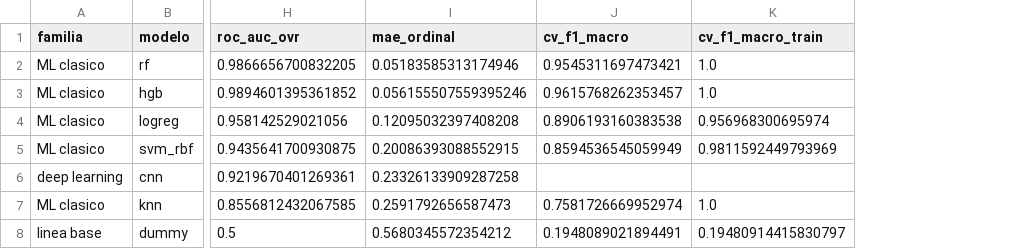
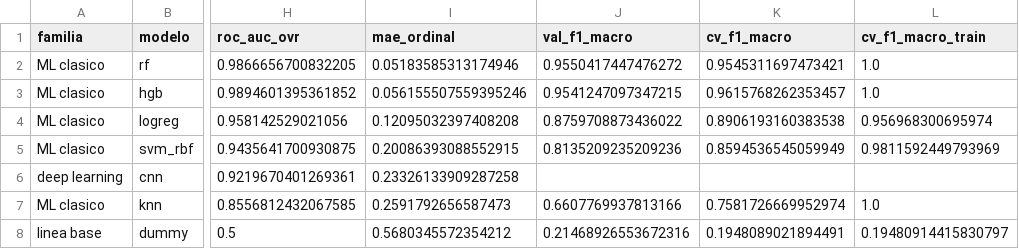
Before and after one commit to DiDi7T/ProyectoFinalAPO3, a CSV file: experiments/results/consolidado_size.csv, drawn as a sheet; only a part is shown, gaps mark what is left out; the diff names each change by its address in the sheet, - before the commit and + after, or states it on an @@ line.

```diff
--- a/experiments/results/consolidado_size.csv
+++ b/experiments/results/consolidado_size.csv
+column J (val_f1_macro), rows 2-8: 0.9550417447476272 | 0.9541247097347215 | 0.8759708873436022 | 0.8135209235209236 |  | 0.6607769937813166 | 0.21468926553672316
```
Also changed, not shown: experiments/results/consolidado_quality.csv, 5 other files.
